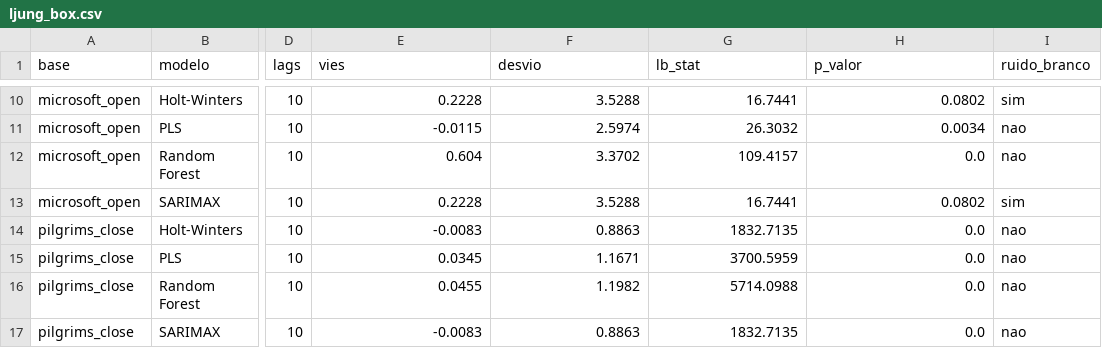
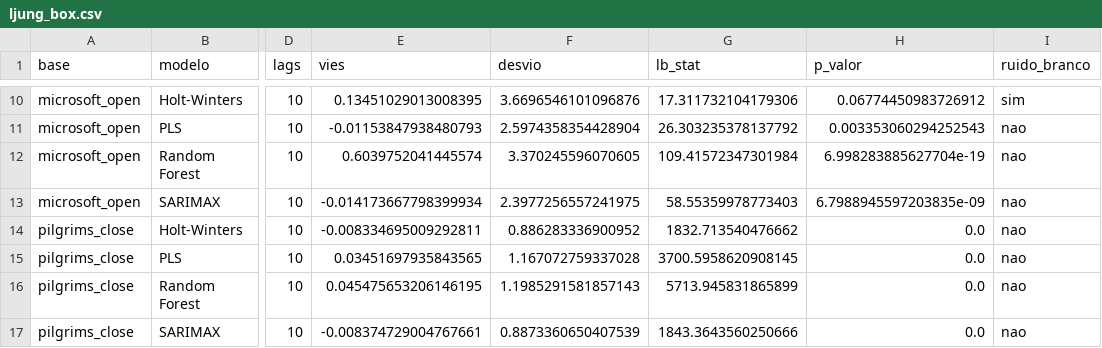
Before and after one commit to sosogasp/series-temporais, a CSV file: resultados/ljung_box.csv, drawn as a sheet; only a part is shown, gaps mark what is left out; the diff covers the shown part only; the diff names each change by its address in the sheet, - before the commit and + after, or states it on an @@ line.

```diff
--- a/resultados/ljung_box.csv
+++ b/resultados/ljung_box.csv
-E10 (vies): 0.2228
+E10 (vies): 0.13451029013008395
-F10 (desvio): 3.5288
+F10 (desvio): 3.6696546101096876
-G10 (lb_stat): 16.7441
+G10 (lb_stat): 17.311732104179306
-H10 (p_valor): 0.0802
+H10 (p_valor): 0.06774450983726912
-E11 (vies): -0.0115
+E11 (vies): -0.01153847938480793
-F11 (desvio): 2.5974
+F11 (desvio): 2.5974358354428904
-G11 (lb_stat): 26.3032
+G11 (lb_stat): 26.303235378137792
-H11 (p_valor): 0.0034
+H11 (p_valor): 0.003353060294252543
-E12 (vies): 0.604
+E12 (vies): 0.6039752041445574
-F12 (desvio): 3.3702
+F12 (desvio): 3.370245596070605
-G12 (lb_stat): 109.4157
+G12 (lb_stat): 109.41572347301984
-H12 (p_valor): 0.0
+H12 (p_valor): 6.998283885627704e-19
-E13 (vies): 0.2228
+E13 (vies): -0.014173667798399934
-F13 (desvio): 3.5288
+F13 (desvio): 2.3977256557241975
-G13 (lb_stat): 16.7441
+G13 (lb_stat): 58.55359978773403
-H13 (p_valor): 0.0802
+H13 (p_valor): 6.7988945597203835e-09
-I13 (ruido_branco): sim
+I13 (ruido_branco): nao
-E14 (vies): -0.0083
+E14 (vies): -0.008334695009292811
-F14 (desvio): 0.8863
+F14 (desvio): 0.886283336900952
-G14 (lb_stat): 1832.7135
+G14 (lb_stat): 1832.713540476662
-E15 (vies): 0.0345
+E15 (vies): 0.03451697935843565
-F15 (desvio): 1.1671
+F15 (desvio): 1.167072759337028
-G15 (lb_stat): 3700.5959
+G15 (lb_stat): 3700.5958620908145
-E16 (vies): 0.0455
+E16 (vies): 0.045475653206146195
-F16 (desvio): 1.1982
+F16 (desvio): 1.1985291581857143
-G16 (lb_stat): 5714.0988
+G16 (lb_stat): 5713.945831865899
-E17 (vies): -0.0083
+E17 (vies): -0.008374729004767661
-F17 (desvio): 0.8863
+F17 (desvio): 0.8873360650407539
-G17 (lb_stat): 1832.7135
+G17 (lb_stat): 1843.3643560250666
```
Also changed, not shown: 48 edited cells elsewhere in this file, 31 other files.
